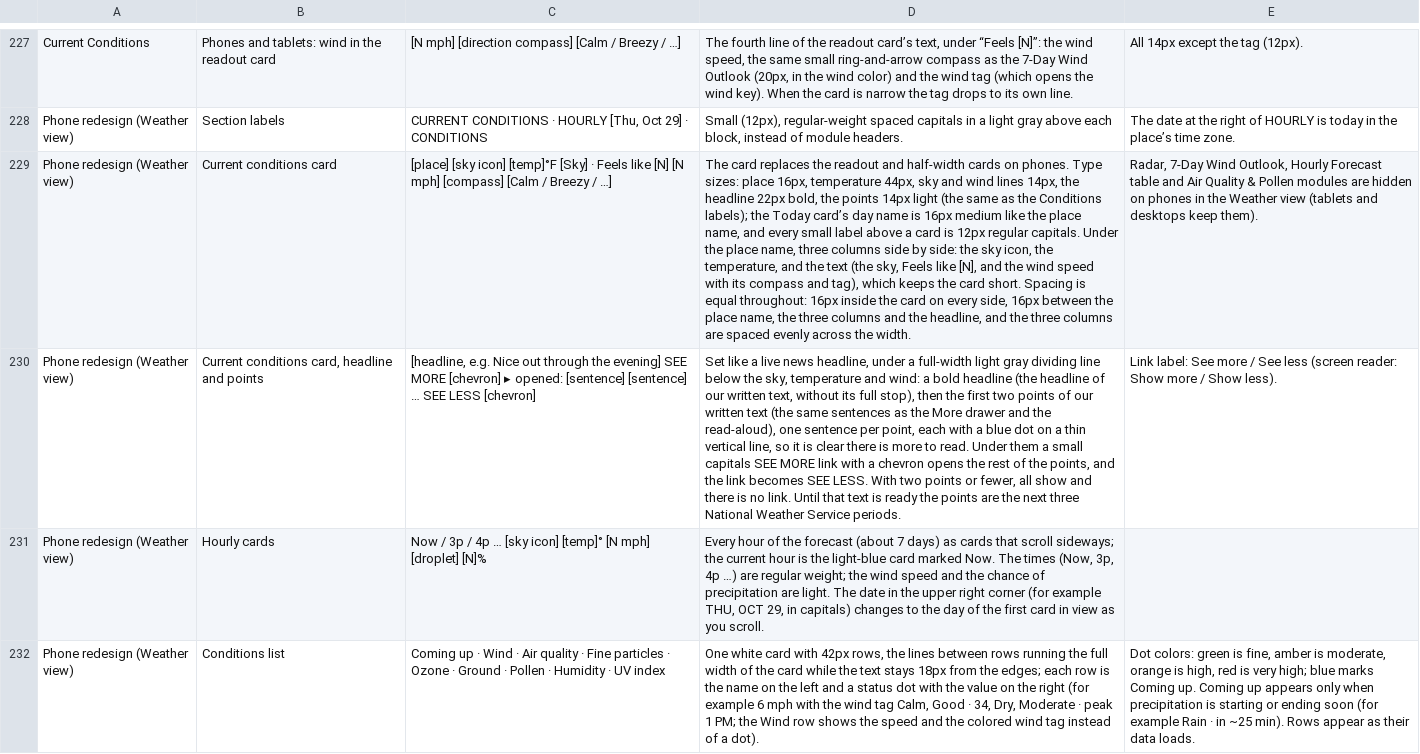
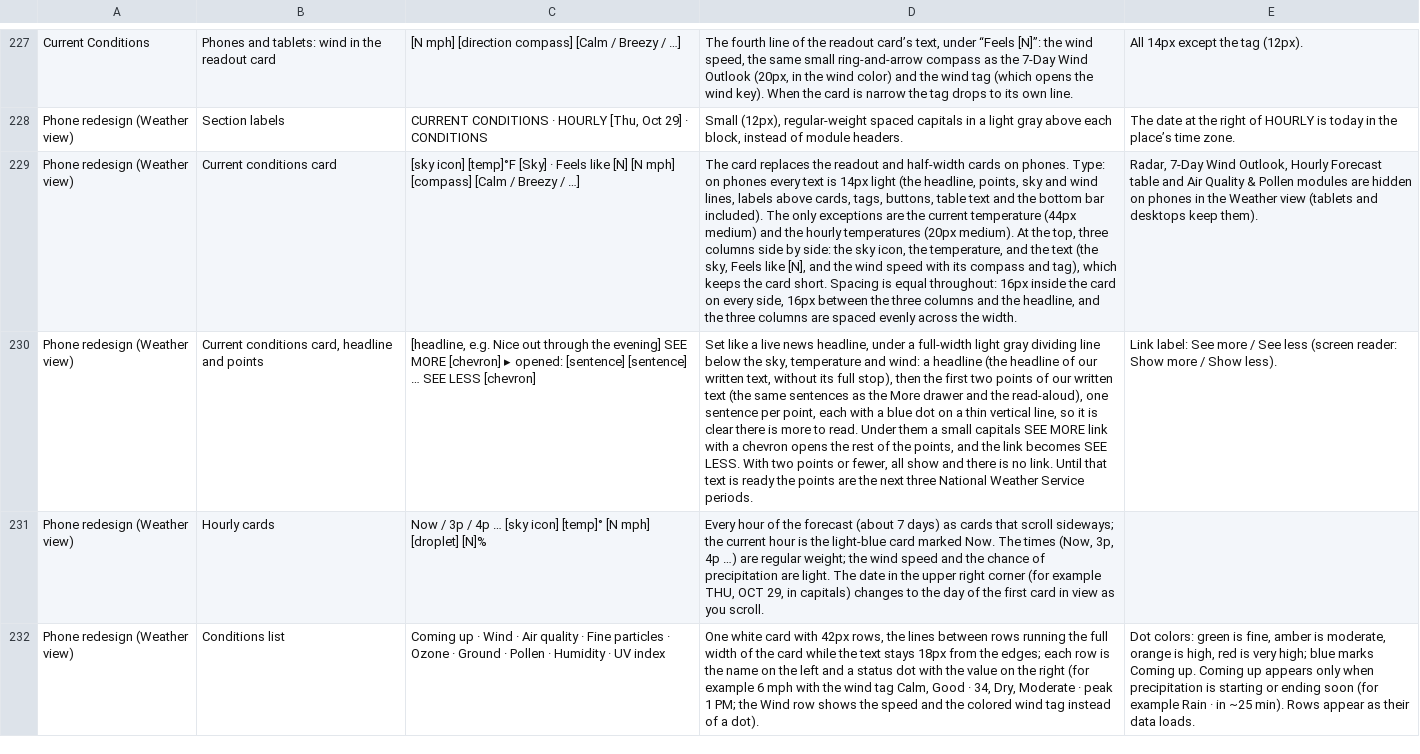
Before and after one commit to jeremyhamann87/Check-the-Wind, a CSV file: phrasing.csv, drawn as a sheet; only a part is shown, gaps mark what is left out; the diff covers the shown part only; the diff names each change by its address in the sheet, - before the commit and + after, or states it on an @@ line.

```diff
--- a/phrasing.csv
+++ b/phrasing.csv
-C229: [place] [sky icon]…
+C229: [sky icon]…
-D229: …on phones. Type sizes: place 16px, temperature 44px, sky and wind lines 14px, the headline 22px bold, the points 14px light (the same as the Conditions labels); the Today card’s day name is 16px medium like the place name, and every small label above a card is 12px regular capitals. Under the place name, three columns side by side: the sky icon, the temperature, and the text (the sky, Feels like [N], and the wind speed with its compass and tag), which keeps the card short. Spacing is equal throughout: 16px inside the card on every side, 16px between the place name, the three…
+D229: …on phones. Type: on phones every text is 14px light (the headline, points, sky and wind lines, labels above cards, tags, buttons, table text and the bottom bar included). The only exceptions are the current temperature (44px medium) and the hourly temperatures (20px medium). At the top, three columns side by side: the sky icon, the temperature, and the text (the sky, Feels like [N], and the wind speed with its compass and tag), which keeps the card short. Spacing is equal throughout: 16px inside the card on every side, 16px between the three…
-D230: …wind: a bold headline (the…
+D230: …wind: a headline (the…
```
Also changed, not shown: 1 edited cell elsewhere in this file, 2 other files.
